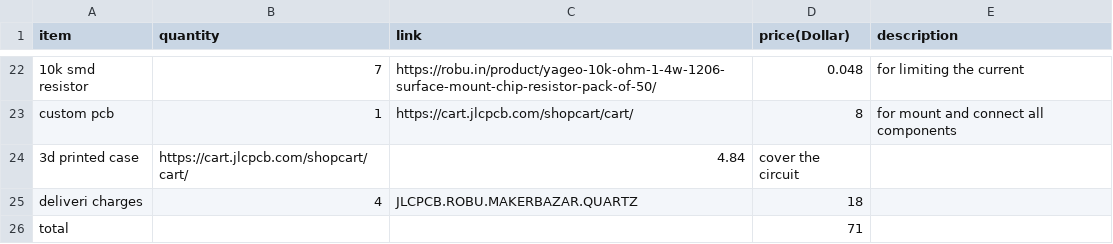
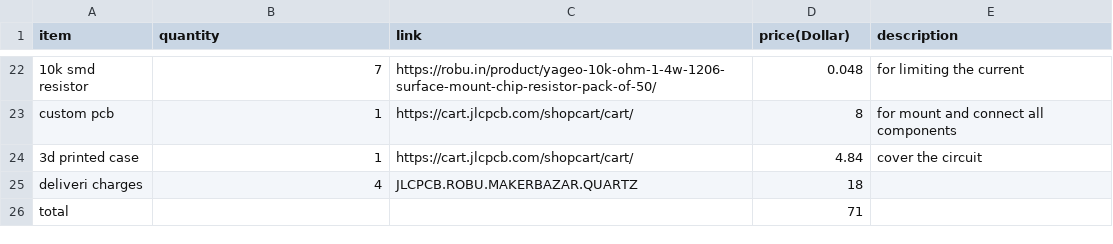
Before and after one commit to sohamboyythrdh6/Bruce-Smoochie, a CSV file: BOM.csv, drawn as a sheet; only a part is shown, gaps mark what is left out; the diff names each change by its address in the sheet, - before the commit and + after, or states it on an @@ line.

Commit message:
Update BOM.csv

```diff
--- a/BOM.csv
+++ b/BOM.csv
-B24 (quantity): https://cart.jlcpcb.com/shopcart/cart/
+B24 (quantity): 1
-C24 (link): 4.84
+C24 (link): https://cart.jlcpcb.com/shopcart/cart/
-D24 (price(Dollar)): cover the circuit
+D24 (price(Dollar)): 4.84
-E24 (description): (empty)
+E24 (description): cover the circuit
```
